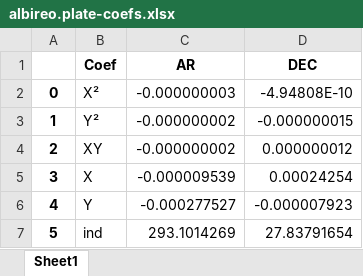
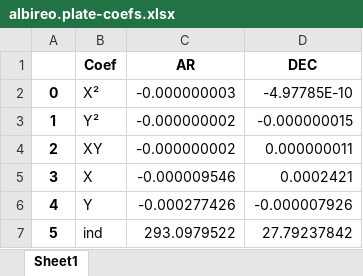
Before and after one commit to CaptWhite/temps, an Excel workbook: backend/auxiliar/albireo.plate-coefs.xlsx, sheet Sheet1, drawn as a sheet; values as stored, in another font and other column widths than the file's, no borders; the diff names each change by its address in the sheet, - before the commit and + after, or states it on an @@ line.

```diff
--- a/backend/auxiliar/albireo.plate-coefs.xlsx (sheet Sheet1)
+++ b/backend/auxiliar/albireo.plate-coefs.xlsx (sheet Sheet1)
-D2 (DEC): -4.94808E-10
+D2 (DEC): -4.97785E-10
-D4 (DEC): 0.000000012
+D4 (DEC): 0.000000011
-C5 (AR): -0.000009539
+C5 (AR): -0.000009546
-D5 (DEC): 0.00024254
+D5 (DEC): 0.0002421
-C6 (AR): -0.000277527
+C6 (AR): -0.000277426
-D6 (DEC): -0.000007923
+D6 (DEC): -0.000007926
-C7 (AR): 293.1014269
+C7 (AR): 293.0979522
-D7 (DEC): 27.83791654
+D7 (DEC): 27.79237842
```
Also changed, not shown: backend/auxiliar/albireo.astropy-units.xlsx, backend/auxiliar/albireo.calculs.xlsx, 14 other files.
